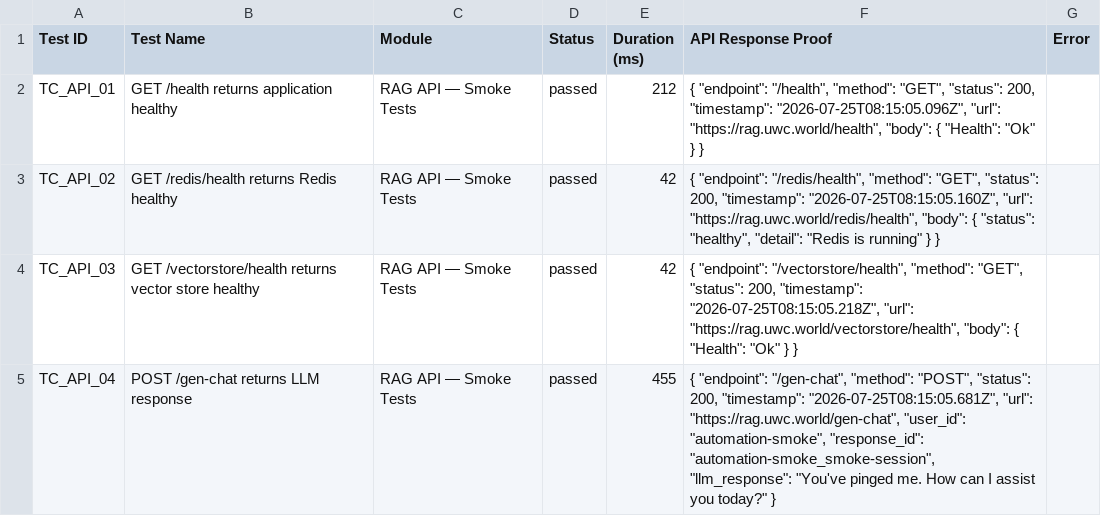
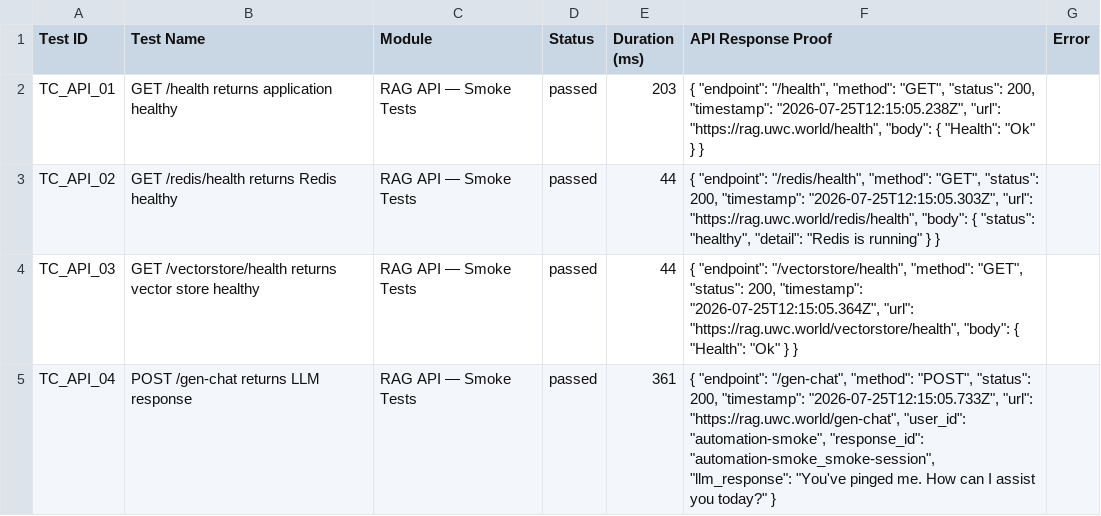
Before and after one commit to Shunyalabsai/asksam-automation, a CSV file: docs/exports/current-run.csv, drawn as a sheet; only a part is shown; the diff covers the shown part only.

```diff
--- a/docs/exports/current-run.csv
+++ b/docs/exports/current-run.csv
@@ -1,5 +1,5 @@
 Test ID,Test Name,Module,Status,Duration (ms),API Response Proof,Error
-"TC_API_01","GET /health returns application healthy","RAG API — Smoke Tests","passed",212,"{   ""endpoint"": ""/health"",   ""method"": ""GET"",   ""status"": 200,   ""timestamp"": ""2026-07-25T08:15:05.096Z"",   ""url"": ""https://rag.uwc.world/health"",   ""body"": {     ""Health"": ""Ok""   } }",""
-"TC_API_02","GET /redis/health returns Redis healthy","RAG API — Smoke Tests","passed",42,"{   ""endpoint"": ""/redis/health"",   ""method"": ""GET"",   ""status"": 200,   ""timestamp"": ""2026-07-25T08:15:05.160Z"",   ""url"": ""https://rag.uwc.world/redis/health"",   ""body"": {     ""status"": ""healthy"",     ""detail"": ""Redis is running""   } }",""
-"TC_API_03","GET /vectorstore/health returns vector store healthy","RAG API — Smoke Tests","passed",42,"{   ""endpoint"": ""/vectorstore/health"",   ""method"": ""GET"",   ""status"": 200,   ""timestamp"": ""2026-07-25T08:15:05.218Z"",   ""url"": ""https://rag.uwc.world/vectorstore/health"",   ""body"": {     ""Health"": ""Ok""   } }",""
-"TC_API_04","POST /gen-chat returns LLM response","RAG API — Smoke Tests","passed",455,"{   ""endpoint"": ""/gen-chat"",   ""method"": ""POST"",   ""status"": 200,   ""timestamp"": ""2026-07-25T08:15:05.681Z"",   ""url"": ""https://rag.uwc.world/gen-chat"",   ""user_id"": ""automation-smoke"",   ""response_id"": ""automation-smoke_smoke-session"",   ""llm_response"": ""You've pinged me. How can I assist you today?"" }",""
+"TC_API_01","GET /health returns application healthy","RAG API — Smoke Tests","passed",203,"{   ""endpoint"": ""/health"",   ""method"": ""GET"",   ""status"": 200,   ""timestamp"": ""2026-07-25T12:15:05.238Z"",   ""url"": ""https://rag.uwc.world/health"",   ""body"": {     ""Health"": ""Ok""   } }",""
+"TC_API_02","GET /redis/health returns Redis healthy","RAG API — Smoke Tests","passed",44,"{   ""endpoint"": ""/redis/health"",   ""method"": ""GET"",   ""status"": 200,   ""timestamp"": ""2026-07-25T12:15:05.303Z"",   ""url"": ""https://rag.uwc.world/redis/health"",   ""body"": {     ""status"": ""healthy"",     ""detail"": ""Redis is running""   } }",""
+"TC_API_03","GET /vectorstore/health returns vector store healthy","RAG API — Smoke Tests","passed",44,"{   ""endpoint"": ""/vectorstore/health"",   ""method"": ""GET"",   ""status"": 200,   ""timestamp"": ""2026-07-25T12:15:05.364Z"",   ""url"": ""https://rag.uwc.world/vectorstore/health"",   ""body"": {     ""Health"": ""Ok""   } }",""
+"TC_API_04","POST /gen-chat returns LLM response","RAG API — Smoke Tests","passed",361,"{   ""endpoint"": ""/gen-chat"",   ""method"": ""POST"",   ""status"": 200,   ""timestamp"": ""2026-07-25T12:15:05.733Z"",   ""url"": ""https://rag.uwc.world/gen-chat"",   ""user_id"": ""automation-smoke"",   ""response_id"": ""automation-smoke_smoke-session"",   ""llm_response"": ""You've pinged me. How can I assist you today?"" }",""
```
Also changed, not shown: 19 edited cells elsewhere in this file, docs/exports/all-runs-summary.csv, 16 other files.
